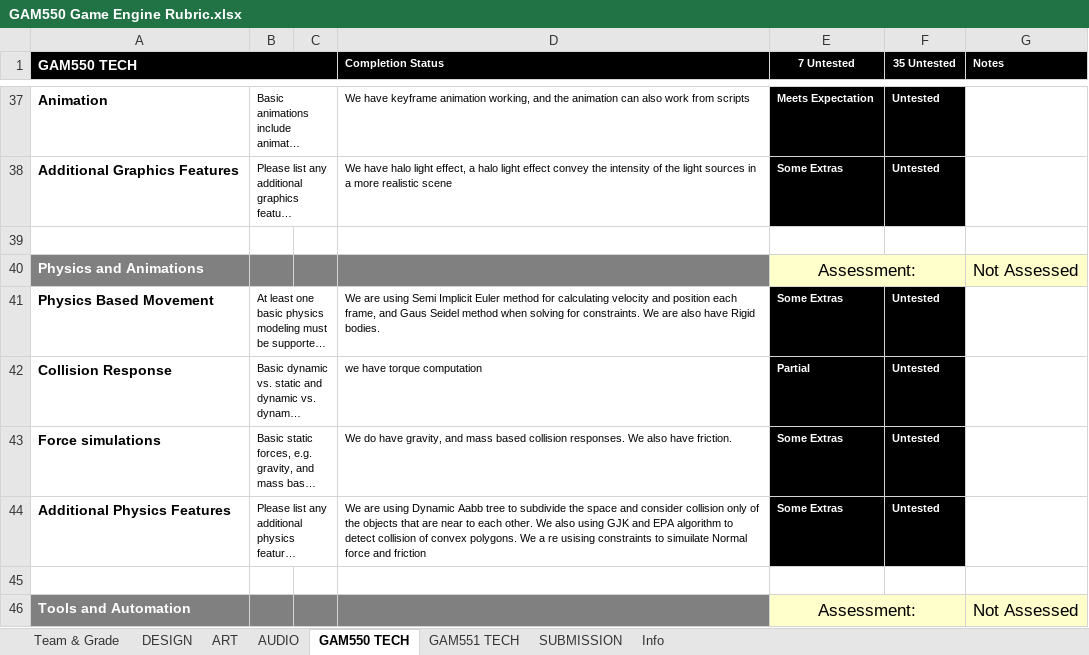
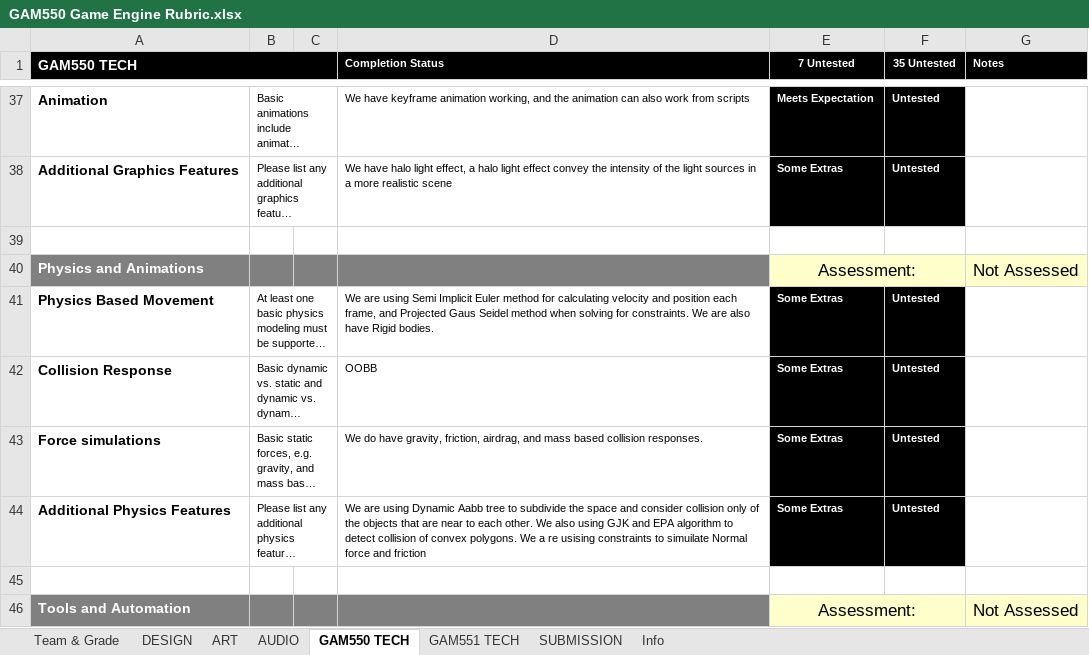
Before and after one commit to ramzimort/CantEscapeGames, an Excel workbook: GAM550 Game Engine Rubric.xlsx, sheet GAM550 TECH, drawn as a sheet; only a part is shown, gaps mark what is left out; long unchanged cells end in …; values as stored, in another font and other column widths than the file's, no borders; conditional formats not drawn; the diff names each change by its address in the sheet, - before the commit and + after, or states it on an @@ line.

Commit message:
modified player controls, added friction plane to physics level, updated rubric

```diff
--- a/GAM550 Game Engine Rubric.xlsx (sheet GAM550 TECH)
+++ b/GAM550 Game Engine Rubric.xlsx (sheet GAM550 TECH)
-D41 (Completion Status): …frame, and Gaus Seidel…
+D41 (Completion Status): …frame, and Projected Gaus Seidel…
-D42 (Completion Status): we have torque computation
+D42 (Completion Status): OOBB
-E42 (7 Untested): Partial
+E42 (7 Untested): Some Extras
-D43 (Completion Status): …have gravity, and mass based collision responses. We also have friction.
+D43 (Completion Status): …have gravity, friction, airdrag, and mass based collision responses.
```
Also changed, not shown: 9 other files.
